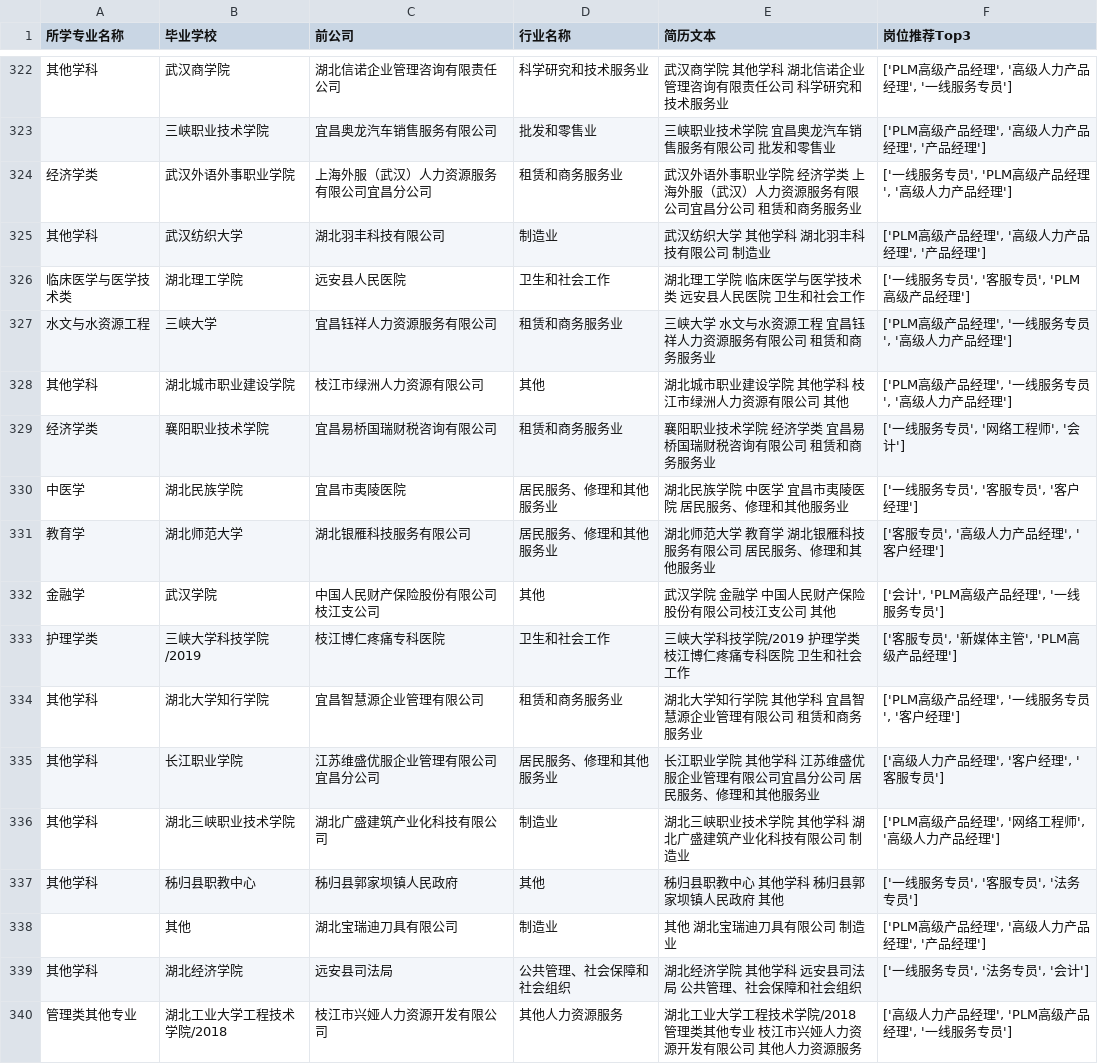
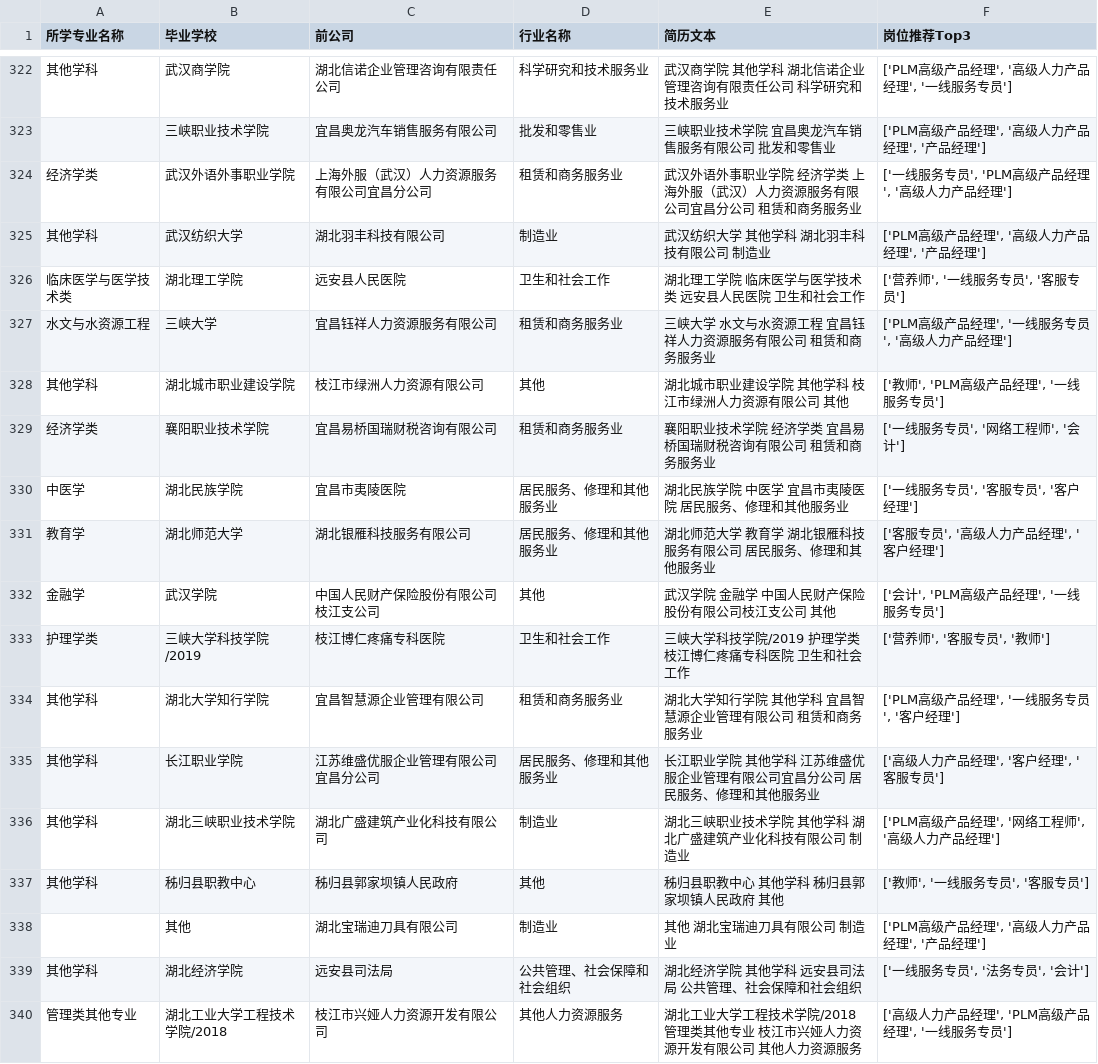
Before and after one commit to RightTr/HuangZhongBei25, a CSV file: results/job_result.csv, drawn as a sheet; only a part is shown, gaps mark what is left out; the diff covers the shown part only.

```diff
--- a/results/job_result.csv
+++ b/results/job_result.csv
@@ -325,5 +325,5 @@
 其他学科,武汉纺织大学,湖北羽丰科技有限公司,制造业,武汉纺织大学 其他学科 湖北羽丰科技有限公司 制造业,"['PLM高级产品经理', '高级人力产品经理', '产品经理']"
-临床医学与医学技术类,湖北理工学院,远安县人民医院,卫生和社会工作,湖北理工学院 临床医学与医学技术类 远安县人民医院 卫生和社会工作,"['一线服务专员', '客服专员', 'PLM高级产品经理']"
+临床医学与医学技术类,湖北理工学院,远安县人民医院,卫生和社会工作,湖北理工学院 临床医学与医学技术类 远安县人民医院 卫生和社会工作,"['营养师', '一线服务专员', '客服专员']"
 水文与水资源工程,三峡大学,宜昌钰祥人力资源服务有限公司,租赁和商务服务业,三峡大学 水文与水资源工程 宜昌钰祥人力资源服务有限公司 租赁和商务服务业,"['PLM高级产品经理', '一线服务专员', '高级人力产品经理']"
-其他学科,湖北城市职业建设学院,枝江市绿洲人力资源有限公司,其他,湖北城市职业建设学院 其他学科 枝江市绿洲人力资源有限公司 其他,"['PLM高级产品经理', '一线服务专员', '高级人力产品经理']"
+其他学科,湖北城市职业建设学院,枝江市绿洲人力资源有限公司,其他,湖北城市职业建设学院 其他学科 枝江市绿洲人力资源有限公司 其他,"['教师', 'PLM高级产品经理', '一线服务专员']"
 经济学类,襄阳职业技术学院,宜昌易桥国瑞财税咨询有限公司,租赁和商务服务业,襄阳职业技术学院 经济学类 宜昌易桥国瑞财税咨询有限公司 租赁和商务服务业,"['一线服务专员', '网络工程师', '会计']"
@@ -332,3 +332,3 @@
 金融学,武汉学院,中国人民财产保险股份有限公司枝江支公司,其他,武汉学院 金融学 中国人民财产保险股份有限公司枝江支公司 其他,"['会计', 'PLM高级产品经理', '一线服务专员']"
-护理学类,三峡大学科技学院/2019,枝江博仁疼痛专科医院,卫生和社会工作,三峡大学科技学院/2019 护理学类 枝江博仁疼痛专科医院 卫生和社会工作,"['客服专员', '新媒体主管', 'PLM高级产品经理']"
+护理学类,三峡大学科技学院/2019,枝江博仁疼痛专科医院,卫生和社会工作,三峡大学科技学院/2019 护理学类 枝江博仁疼痛专科医院 卫生和社会工作,"['营养师', '客服专员', '教师']"
 其他学科,湖北大学知行学院,宜昌智慧源企业管理有限公司,租赁和商务服务业,湖北大学知行学院 其他学科 宜昌智慧源企业管理有限公司 租赁和商务服务业,"['PLM高级产品经理', '一线服务专员', '客户经理']"
@@ -336,3 +336,3 @@
 其他学科,湖北三峡职业技术学院,湖北广盛建筑产业化科技有限公司,制造业,湖北三峡职业技术学院 其他学科 湖北广盛建筑产业化科技有限公司 制造业,"['PLM高级产品经理', '网络工程师', '高级人力产品经理']"
-其他学科,秭归县职教中心,秭归县郭家坝镇人民政府,其他,秭归县职教中心 其他学科 秭归县郭家坝镇人民政府 其他,"['一线服务专员', '客服专员', '法务专员']"
+其他学科,秭归县职教中心,秭归县郭家坝镇人民政府,其他,秭归县职教中心 其他学科 秭归县郭家坝镇人民政府 其他,"['教师', '一线服务专员', '客服专员']"
 ,其他,湖北宝瑞迪刀具有限公司,制造业,其他  湖北宝瑞迪刀具有限公司 制造业,"['PLM高级产品经理', '高级人力产品经理', '产品经理']"
```
Also changed, not shown: 173 edited cells elsewhere in this file, 13 other files.
